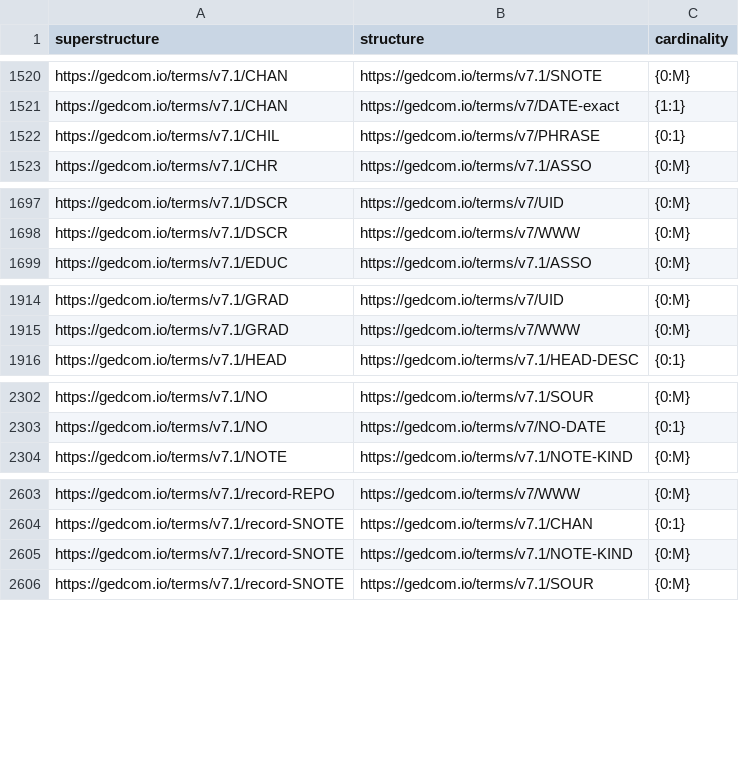
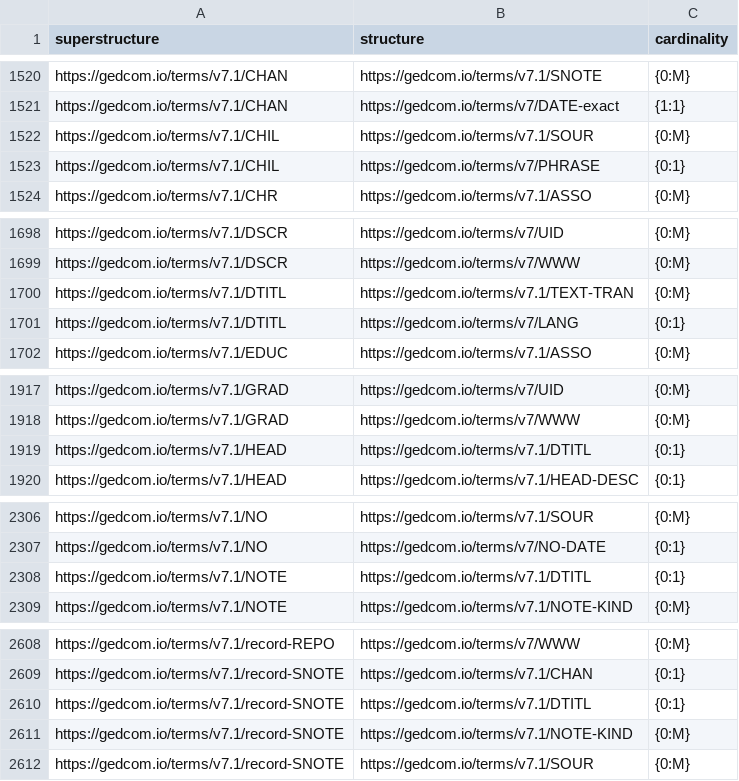
Before and after one commit to FamilySearch/GEDCOM-registries, a TSV file: generated_files/cardinalities.tsv, drawn as a sheet; only a part is shown, gaps mark what is left out.

Commit message:
Update generated files

```diff
--- a/generated_files/cardinalities.tsv
+++ b/generated_files/cardinalities.tsv
@@ -1521,2 +1521,3 @@ https://gedcom.io/terms/v7.1/CHAN	https://gedcom.io/terms/v7.1/SNOTE	{0:M}
 https://gedcom.io/terms/v7.1/CHAN	https://gedcom.io/terms/v7/DATE-exact	{1:1}
+https://gedcom.io/terms/v7.1/CHIL	https://gedcom.io/terms/v7.1/SOUR	{0:M}
 https://gedcom.io/terms/v7.1/CHIL	https://gedcom.io/terms/v7/PHRASE	{0:1}
@@ -1698,2 +1699,4 @@ https://gedcom.io/terms/v7.1/DSCR	https://gedcom.io/terms/v7/UID	{0:M}
 https://gedcom.io/terms/v7.1/DSCR	https://gedcom.io/terms/v7/WWW	{0:M}
+https://gedcom.io/terms/v7.1/DTITL	https://gedcom.io/terms/v7.1/TEXT-TRAN	{0:M}
+https://gedcom.io/terms/v7.1/DTITL	https://gedcom.io/terms/v7/LANG	{0:1}
 https://gedcom.io/terms/v7.1/EDUC	https://gedcom.io/terms/v7.1/ASSO	{0:M}
@@ -1915,2 +1918,3 @@ https://gedcom.io/terms/v7.1/GRAD	https://gedcom.io/terms/v7/UID	{0:M}
 https://gedcom.io/terms/v7.1/GRAD	https://gedcom.io/terms/v7/WWW	{0:M}
+https://gedcom.io/terms/v7.1/HEAD	https://gedcom.io/terms/v7.1/DTITL	{0:1}
 https://gedcom.io/terms/v7.1/HEAD	https://gedcom.io/terms/v7.1/HEAD-DESC	{0:1}
@@ -2303,2 +2307,3 @@ https://gedcom.io/terms/v7.1/NO	https://gedcom.io/terms/v7.1/SOUR	{0:M}
 https://gedcom.io/terms/v7.1/NO	https://gedcom.io/terms/v7/NO-DATE	{0:1}
+https://gedcom.io/terms/v7.1/NOTE	https://gedcom.io/terms/v7.1/DTITL	{0:1}
 https://gedcom.io/terms/v7.1/NOTE	https://gedcom.io/terms/v7.1/NOTE-KIND	{0:M}
@@ -2604,2 +2609,3 @@ https://gedcom.io/terms/v7.1/record-REPO	https://gedcom.io/terms/v7/WWW	{0:M}
 https://gedcom.io/terms/v7.1/record-SNOTE	https://gedcom.io/terms/v7.1/CHAN	{0:1}
+https://gedcom.io/terms/v7.1/record-SNOTE	https://gedcom.io/terms/v7.1/DTITL	{0:1}
 https://gedcom.io/terms/v7.1/record-SNOTE	https://gedcom.io/terms/v7.1/NOTE-KIND	{0:M}
```
Also changed, not shown: generated_files/enumerationsets.tsv, generated_files/payloads.tsv, 22 other files.
